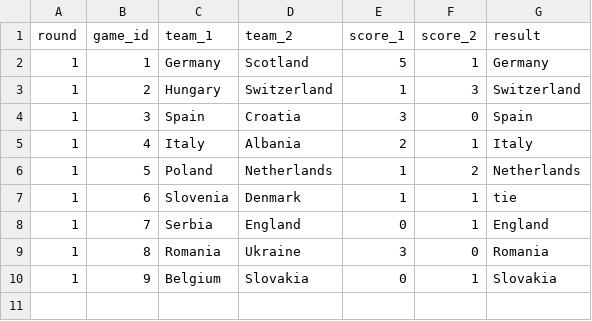
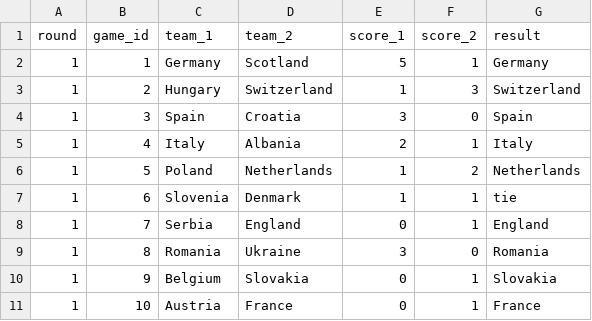
Before and after one commit to timothy-hister/Euro_2024, a CSV file: results/scores.csv, drawn as a sheet; the diff names each change by its address in the sheet, - before the commit and + after, or states it on an @@ line.

Commit message:
gonna have to commit scores this way.

```diff
--- a/results/scores.csv
+++ b/results/scores.csv
+row 11: 1 | 10 | Austria | France | 0 | 1 | France
```
Also changed, not shown: 1 other file.
